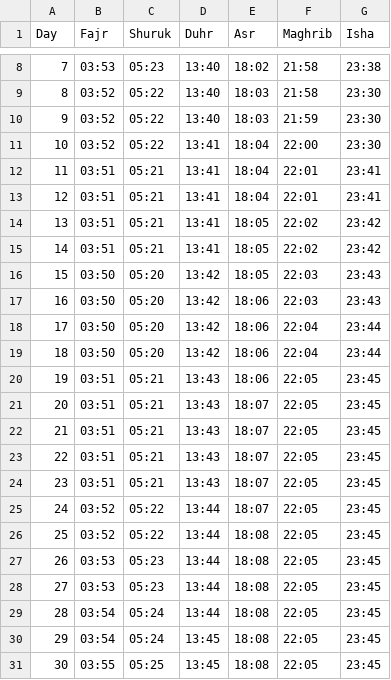
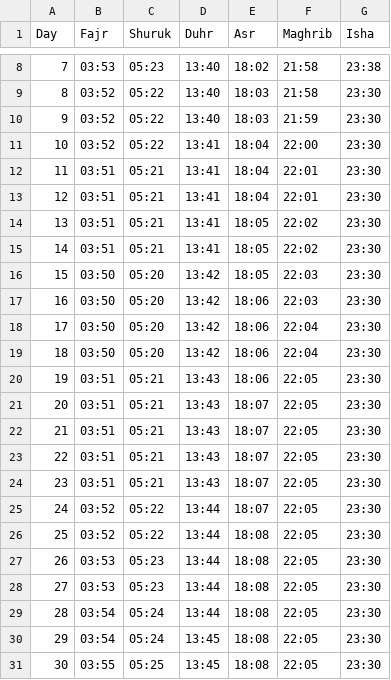
Before and after one commit to Toonstore/gebedstijden, a CSV file: moskee/el-fath-gouda/2026/06.csv, drawn as a sheet; only a part is shown, gaps mark what is left out.

Commit message:
Update prayer times for June 2026

```diff
--- a/moskee/el-fath-gouda/2026/06.csv
+++ b/moskee/el-fath-gouda/2026/06.csv
@@ -11,21 +11,21 @@ Day,Fajr,Shuruk,Duhr,Asr,Maghrib,Isha
 10,03:52,05:22,13:41,18:04,22:00,23:30
-11,03:51,05:21,13:41,18:04,22:01,23:41
-12,03:51,05:21,13:41,18:04,22:01,23:41
-13,03:51,05:21,13:41,18:05,22:02,23:42
-14,03:51,05:21,13:41,18:05,22:02,23:42
-15,03:50,05:20,13:42,18:05,22:03,23:43
-16,03:50,05:20,13:42,18:06,22:03,23:43
-17,03:50,05:20,13:42,18:06,22:04,23:44
-18,03:50,05:20,13:42,18:06,22:04,23:44
-19,03:51,05:21,13:43,18:06,22:05,23:45
-20,03:51,05:21,13:43,18:07,22:05,23:45
-21,03:51,05:21,13:43,18:07,22:05,23:45
-22,03:51,05:21,13:43,18:07,22:05,23:45
-23,03:51,05:21,13:43,18:07,22:05,23:45
-24,03:52,05:22,13:44,18:07,22:05,23:45
-25,03:52,05:22,13:44,18:08,22:05,23:45
-26,03:53,05:23,13:44,18:08,22:05,23:45
-27,03:53,05:23,13:44,18:08,22:05,23:45
-28,03:54,05:24,13:44,18:08,22:05,23:45
-29,03:54,05:24,13:45,18:08,22:05,23:45
-30,03:55,05:25,13:45,18:08,22:05,23:45
+11,03:51,05:21,13:41,18:04,22:01,23:30
+12,03:51,05:21,13:41,18:04,22:01,23:30
+13,03:51,05:21,13:41,18:05,22:02,23:30
+14,03:51,05:21,13:41,18:05,22:02,23:30
+15,03:50,05:20,13:42,18:05,22:03,23:30
+16,03:50,05:20,13:42,18:06,22:03,23:30
+17,03:50,05:20,13:42,18:06,22:04,23:30
+18,03:50,05:20,13:42,18:06,22:04,23:30
+19,03:51,05:21,13:43,18:06,22:05,23:30
+20,03:51,05:21,13:43,18:07,22:05,23:30
+21,03:51,05:21,13:43,18:07,22:05,23:30
+22,03:51,05:21,13:43,18:07,22:05,23:30
+23,03:51,05:21,13:43,18:07,22:05,23:30
+24,03:52,05:22,13:44,18:07,22:05,23:30
+25,03:52,05:22,13:44,18:08,22:05,23:30
+26,03:53,05:23,13:44,18:08,22:05,23:30
+27,03:53,05:23,13:44,18:08,22:05,23:30
+28,03:54,05:24,13:44,18:08,22:05,23:30
+29,03:54,05:24,13:45,18:08,22:05,23:30
+30,03:55,05:25,13:45,18:08,22:05,23:30
```
